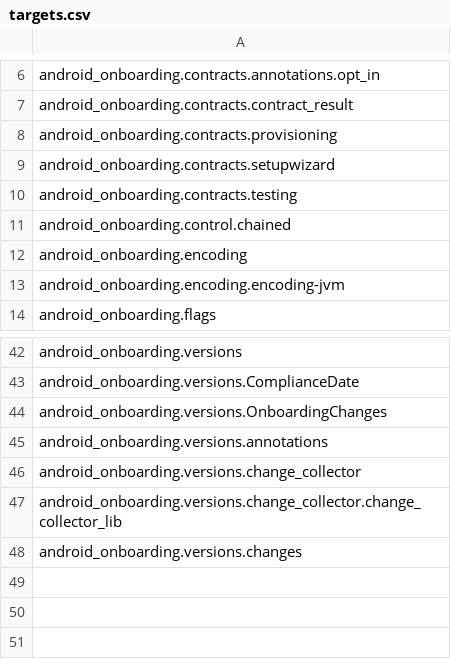
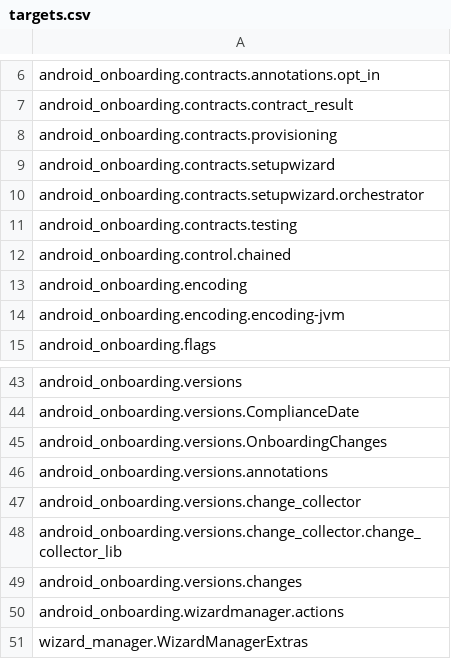
Before and after one commit to aosp-mirror-neo/platform_external_android_onboarding, a CSV file: targets.csv, drawn as a sheet; only a part is shown, gaps mark what is left out.

Commit message:
Copybara ❤️: Export wizardmanager to AOSP
CL: cl/820606438
Bug: 437038517
NO_IFTTT=verified
PiperOrigin-RevId: 820606438
Change-Id: I3286d76606c256d2377b0adeb88981fcc01d1e0f

```diff
--- a/targets.csv
+++ b/targets.csv
@@ -9,2 +9,3 @@ android_onboarding.contracts.provisioning
 android_onboarding.contracts.setupwizard
+android_onboarding.contracts.setupwizard.orchestrator
 android_onboarding.contracts.testing
@@ -48 +49,3 @@ android_onboarding.versions.change_collector.change_collector_lib
 android_onboarding.versions.changes
+android_onboarding.wizardmanager.actions
+wizard_manager.WizardManagerExtras
```
Also changed, not shown: 15 other files.
